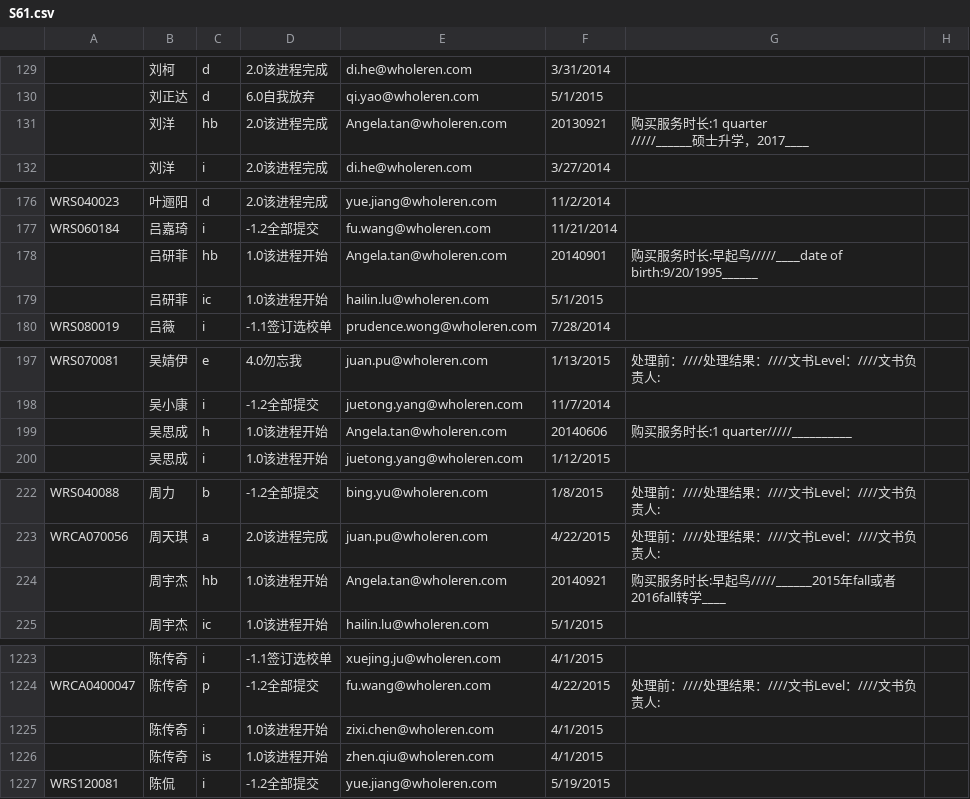
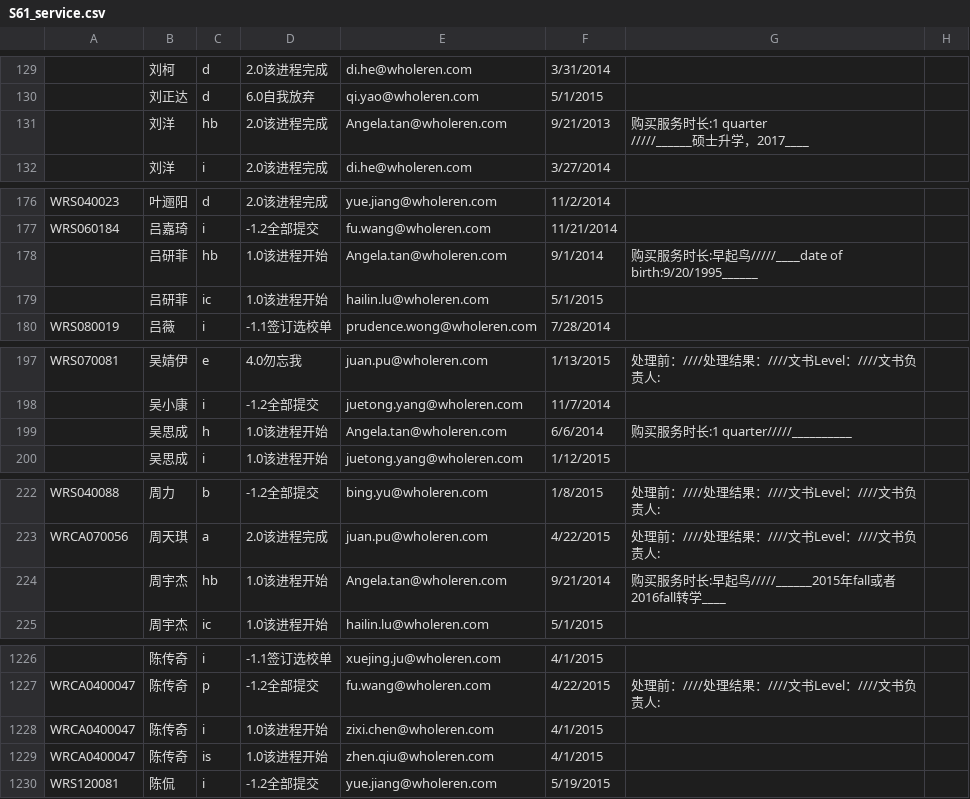
Before and after one commit to plmqaz-bot/wholeren, a CSV file: S61_service.csv (was S61.csv), drawn as a sheet; only a part is shown, gaps mark what is left out; addresses are those after the commit; the diff covers the shown part only; the diff names each change by its address in the sheet, - before the commit and + after, or states it on an @@ line.

```diff
--- a/S61.csv
+++ b/S61_service.csv
-F131: 20130921
+F131: 9/21/2013
-F178: 20140901
+F178: 9/1/2014
-F199: 20140606
+F199: 6/6/2014
-F224: 20140921
+F224: 9/21/2014
-A1228:A1229: (empty)
+A1228:A1229: WRCA0400047
```
Also changed, not shown: 7 added rows, 1 removed row and 19 edited cells elsewhere in this file, S61_zhuli.csv, 7 other files.
